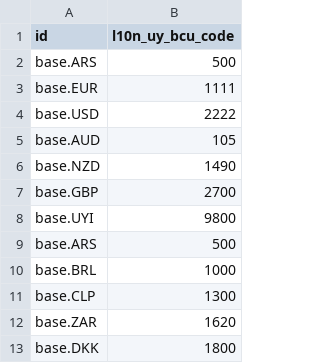
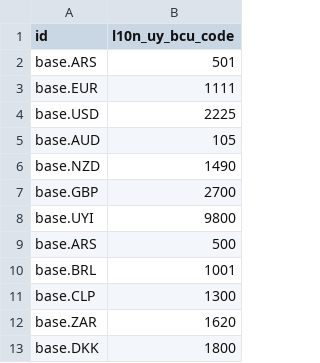
Before and after one commit to ingadhoc/uruguay, a CSV file: l10n_uy_currency_update/data/res.currency.csv, drawn as a sheet; only a part is shown.

Commit message:
[ADD] l10n_uy_currency_update: Update currency codes
Use USD/ARG/BRL Currencies default UY code were using the rate Arbitraje
Internacional, After new RG from DGI we should use the moneda Billete by
default instead.

closes ingadhoc/uruguay#79

X-original-commit: 54a70779266f0fc1eda0a2acb9b44b3a71cc7c86
Signed-off-by: Katherine Zaoral <kz@adhoc.com.ar>

```diff
--- a/l10n_uy_currency_update/data/res.currency.csv
+++ b/l10n_uy_currency_update/data/res.currency.csv
@@ -1,5 +1,5 @@
 id,l10n_uy_bcu_code
-base.ARS,500
+base.ARS,501
 base.EUR,1111
-base.USD,2222
+base.USD,2225
 base.AUD,105
@@ -9,3 +9,3 @@ base.UYI,9800
 base.ARS,500
-base.BRL,1000
+base.BRL,1001
 base.CLP,1300
```
Also changed, not shown: 1 other file.
